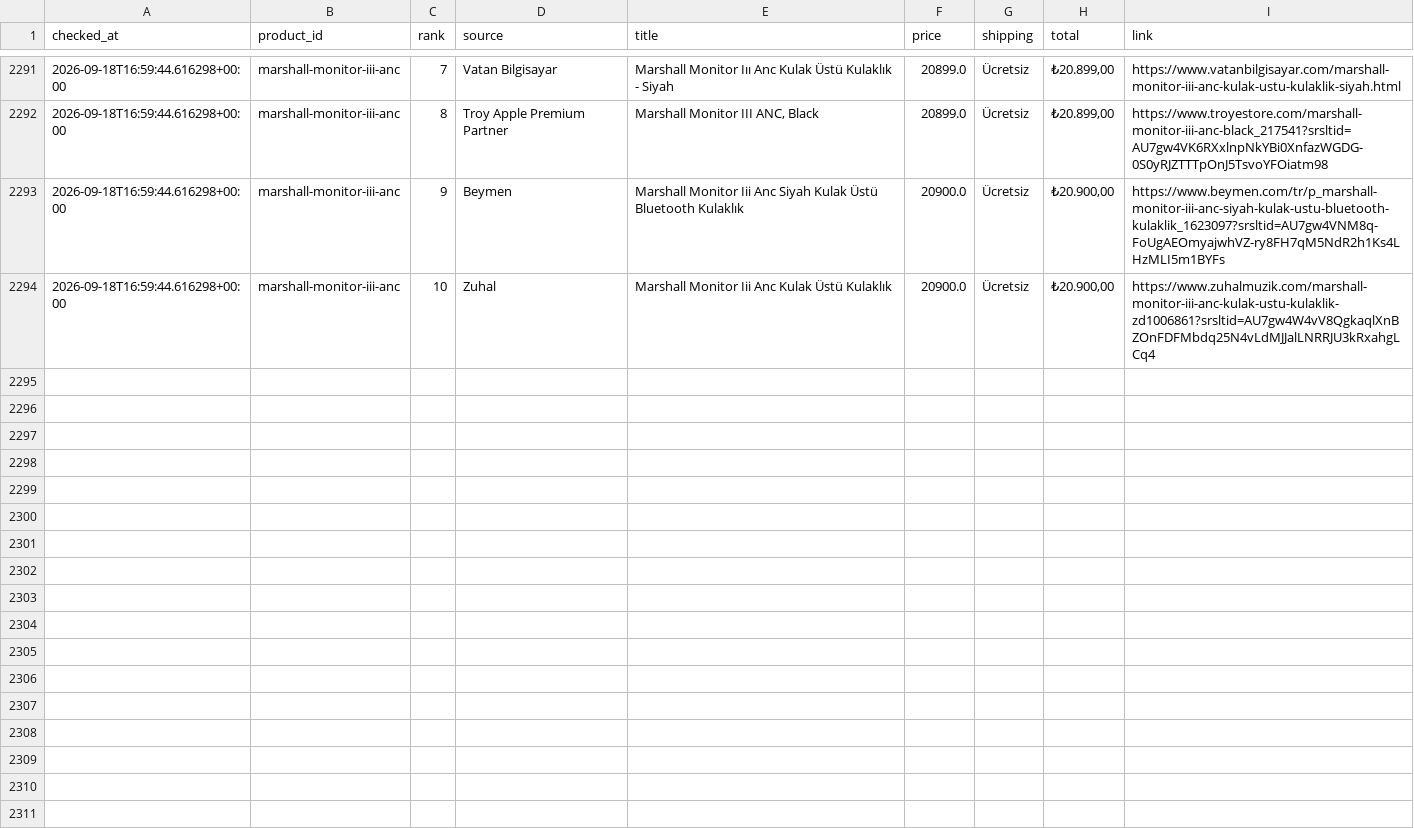
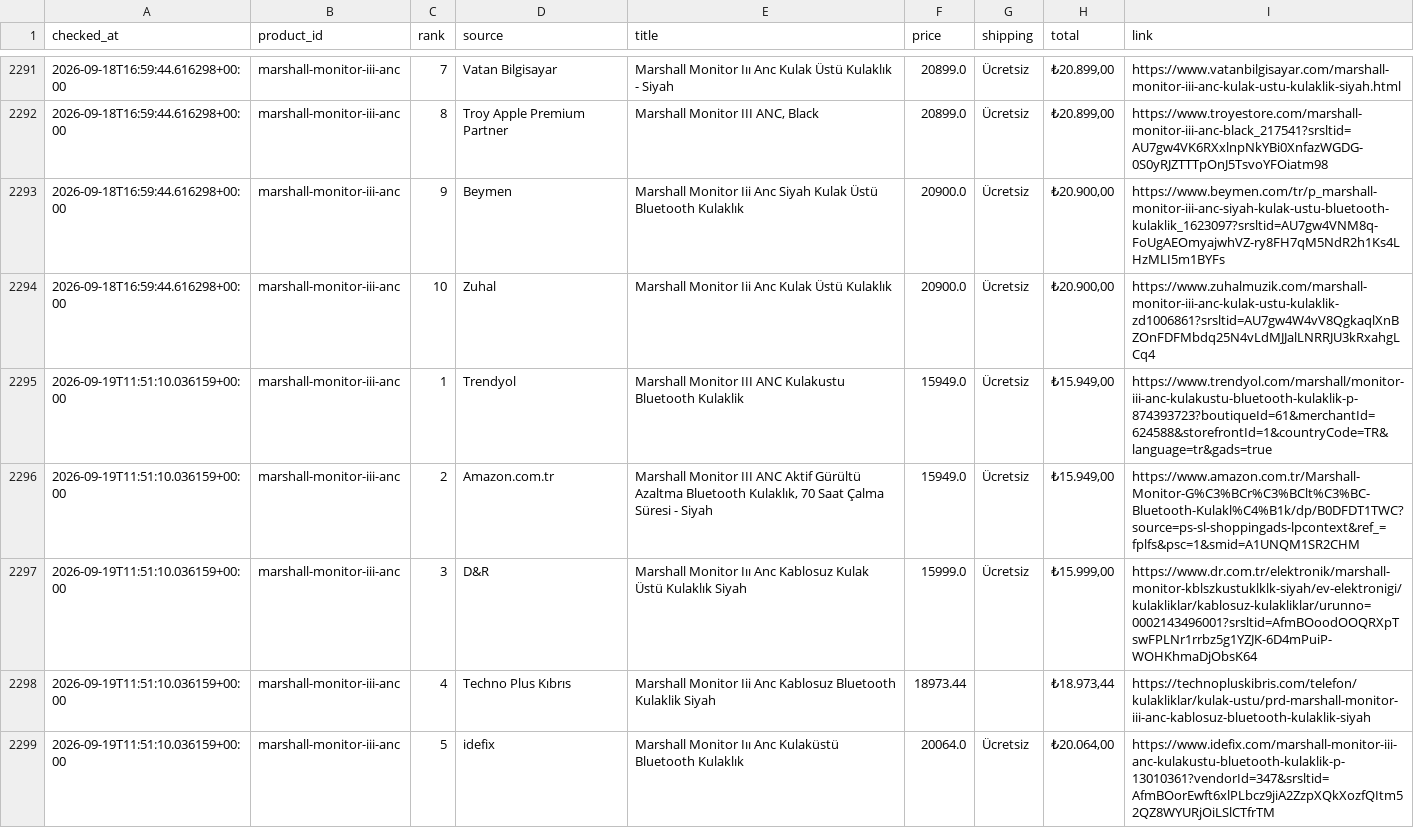
Before and after one commit to bozkurt1453-am/price-tracker, a CSV file: data/history.csv, drawn as a sheet; only a part is shown, gaps mark what is left out; the diff covers the shown part only.

Commit message:
Update price data

```diff
--- a/data/history.csv
+++ b/data/history.csv
@@ -2294 +2294,6 @@ checked_at,product_id,rank,source,title,price,shipping,total,link
 2026-09-18T16:59:44.616298+00:00,marshall-monitor-iii-anc,10,Zuhal,Marshall Monitor Iii Anc Kulak Üstü Kulaklık,20900.0,Ücretsiz,"₺20.900,00",https://www.zuhalmuzik.com/marshall-monitor-iii-anc-kulak-ustu-kulaklik-zd1006861?srsltid=AU7gw4W4vV8QgkaqlXnBZOnFDFMbdq25N4vLdMJJalLNRRJU3kRxahgLCq4
+2026-09-19T11:51:10.036159+00:00,marshall-monitor-iii-anc,1,Trendyol,Marshall Monitor III ANC Kulakustu Bluetooth Kulaklik,15949.0,Ücretsiz,"₺15.949,00",https://www.trendyol.com/marshall/monitor-iii-anc-kulakustu-bluetooth-kulaklik-p-874393723?boutiqueId=61&merchantId=624588&storefrontId=1&countryCode=TR&language=tr&gads=true
+2026-09-19T11:51:10.036159+00:00,marshall-monitor-iii-anc,2,Amazon.com.tr,"Marshall Monitor III ANC Aktif Gürültü Azaltma Bluetooth Kulaklık, 70 Saat Çalma Süresi - Siyah",15949.0,Ücretsiz,"₺15.949,00",https://www.amazon.com.tr/Marshall-Monitor-G%C3%BCr%C3%BClt%C3%BC-Bluetooth-Kulakl%C4%B1k/dp/B0DFDT1TWC?source=ps-sl-shoppingads-lpcontext&ref_=fplfs&psc=1&smid=A1UNQM1SR2CHM
+2026-09-19T11:51:10.036159+00:00,marshall-monitor-iii-anc,3,D&R,Marshall Monitor Iıı Anc Kablosuz Kulak Üstü Kulaklık Siyah,15999.0,Ücretsiz,"₺15.999,00",https://www.dr.com.tr/elektronik/marshall-monitor-kblszkustuklklk-siyah/ev-elektronigi/kulakliklar/kablosuz-kulakliklar/urunno=0002143496001?srsltid=AfmBOoodOOQRXpTswFPLNr1rrbz5g1YZJK-6D4mPuiP-WOHKhmaDjObsK64
+2026-09-19T11:51:10.036159+00:00,marshall-monitor-iii-anc,4,Techno Plus Kıbrıs,Marshall Monitor Iii Anc Kablosuz Bluetooth Kulaklik Siyah,18973.44,,"₺18.973,44",https://technopluskibris.com/telefon/kulakliklar/kulak-ustu/prd-marshall-monitor-iii-anc-kablosuz-bluetooth-kulaklik-siyah
+2026-09-19T11:51:10.036159+00:00,marshall-monitor-iii-anc,5,idefix,Marshall Monitor Iıı Anc Kulaküstü Bluetooth Kulaklık,20064.0,Ücretsiz,"₺20.064,00",https://www.idefix.com/marshall-monitor-iii-anc-kulakustu-bluetooth-kulaklik-p-13010361?vendorId=347&srsltid=AfmBOorEwft6xlPLbcz9jiA2ZzpXQkXozfQItm52QZ8WYURjOiLSlCTfrTM
```
Also changed, not shown: 5 added rows elsewhere in this file, 1 other file.
